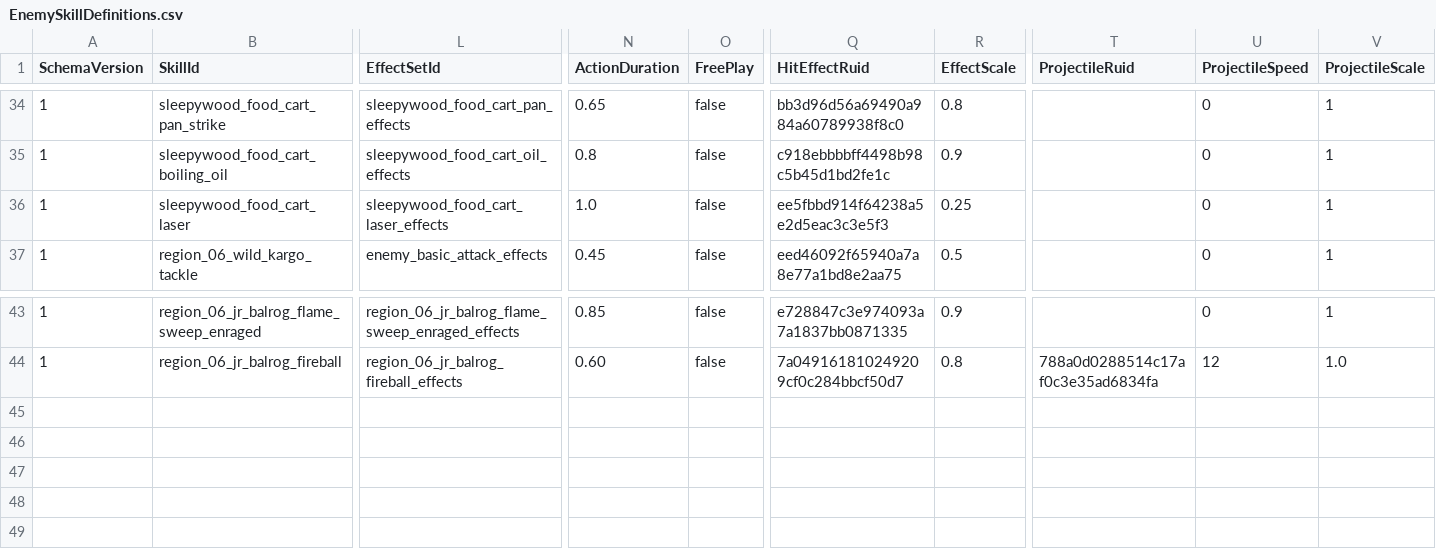
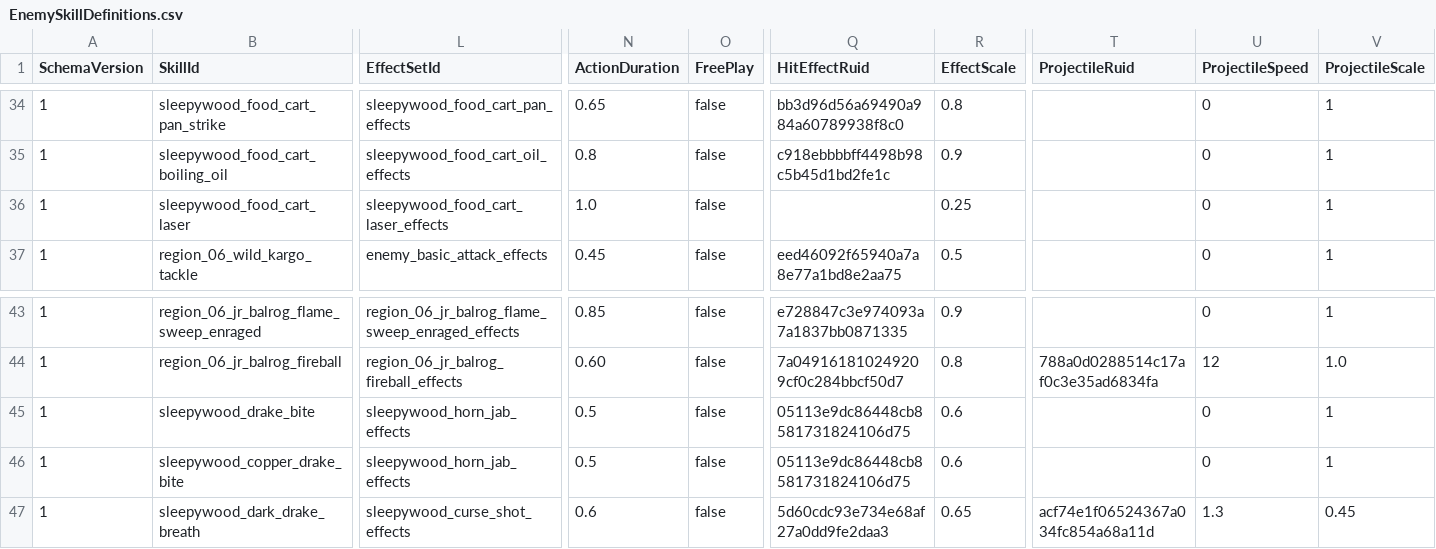
Before and after one commit to MagunMadown/MapleTactics, a CSV file: RootDesk/MyDesk/03_Data/EnemySkillDefinitions.csv, drawn as a sheet; only a part is shown, gaps mark what is left out; rows hold the shown columns only; the diff names each change by its address in the sheet, - before the commit and + after, or states it on an @@ line.

```diff
--- a/RootDesk/MyDesk/03_Data/EnemySkillDefinitions.csv
+++ b/RootDesk/MyDesk/03_Data/EnemySkillDefinitions.csv
-Q36 (HitEffectRuid): ee5fbbd914f64238a5e2d5eac3c3e5f3
+Q36 (HitEffectRuid): (empty)
+row 45: 1 | sleepywood_drake_bite | sleepywood_horn_jab_effects | 0.5 | false | 05113e9dc86448cb8581731824106d75 | 0.6 |  | 0 | 1
+row 46: 1 | sleepywood_copper_drake_bite | sleepywood_horn_jab_effects | 0.5 | false | 05113e9dc86448cb8581731824106d75 | 0.6 |  | 0 | 1
+row 47: 1 | sleepywood_dark_drake_breath | sleepywood_curse_shot_effects | 0.6 | false | 5d60cdc93e734e68af27a0dd9fe2daa3 | 0.65 | acf74e1f06524367a034fc854a68a11d | 1.3 | 0.45
```
Also changed, not shown: RootDesk/MyDesk/03_Data/EnemyDefinitions.csv, RootDesk/MyDesk/03_Data/EnemyDropDefinitions.csv, 17 other files.
